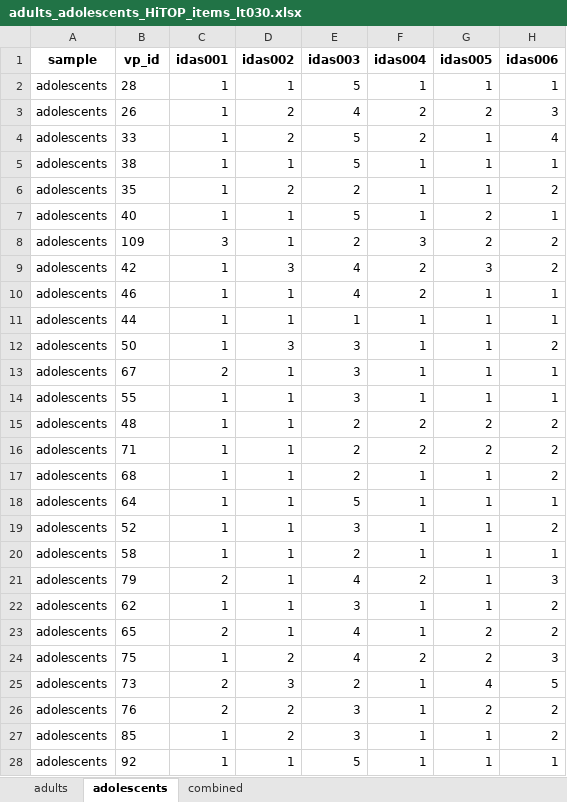
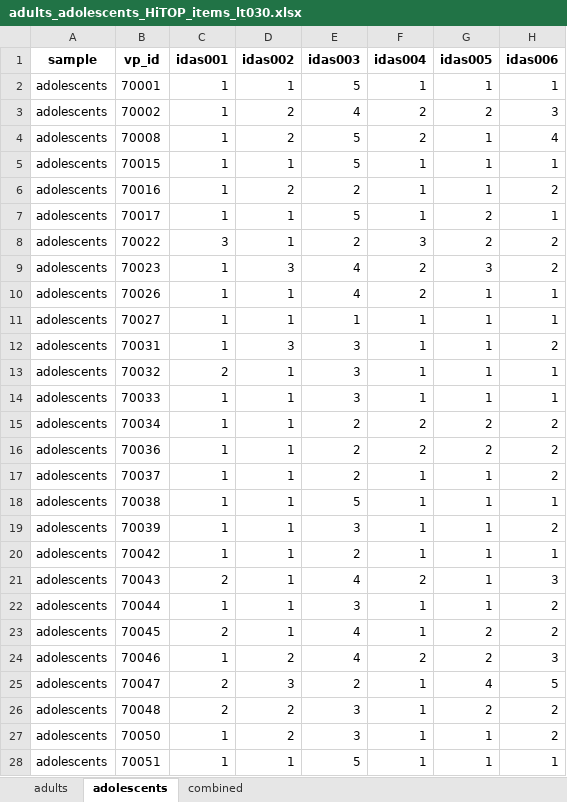
Before and after one commit to SaWilk/Clinical_Backbone_RU5389, an Excel workbook: 03_analysis_input/adults_adolescents_HiTOP_items_lt030.xlsx, sheet adolescents, drawn as a sheet; only a part is shown; values as stored, in another font and other column widths than the file's, no borders; the diff covers the shown part only; the diff names each change by its address in the sheet, - before the commit and + after, or states it on an @@ line.

```diff
--- a/03_analysis_input/adults_adolescents_HiTOP_items_lt030.xlsx (sheet adolescents)
+++ b/03_analysis_input/adults_adolescents_HiTOP_items_lt030.xlsx (sheet adolescents)
-B2 (vp_id): 28
+B2 (vp_id): 70001
-B3 (vp_id): 26
+B3 (vp_id): 70002
-B4 (vp_id): 33
+B4 (vp_id): 70008
-B5 (vp_id): 38
+B5 (vp_id): 70015
-B6 (vp_id): 35
+B6 (vp_id): 70016
-B7 (vp_id): 40
+B7 (vp_id): 70017
-B8 (vp_id): 109
+B8 (vp_id): 70022
-B9 (vp_id): 42
+B9 (vp_id): 70023
-B10 (vp_id): 46
+B10 (vp_id): 70026
-B11 (vp_id): 44
+B11 (vp_id): 70027
-B12 (vp_id): 50
+B12 (vp_id): 70031
-B13 (vp_id): 67
+B13 (vp_id): 70032
-B14 (vp_id): 55
+B14 (vp_id): 70033
-B15 (vp_id): 48
+B15 (vp_id): 70034
-B16 (vp_id): 71
+B16 (vp_id): 70036
-B17 (vp_id): 68
+B17 (vp_id): 70037
-B18 (vp_id): 64
+B18 (vp_id): 70038
-B19 (vp_id): 52
+B19 (vp_id): 70039
-B20 (vp_id): 58
+B20 (vp_id): 70042
-B21 (vp_id): 79
+B21 (vp_id): 70043
-B22 (vp_id): 62
+B22 (vp_id): 70044
-B23 (vp_id): 65
+B23 (vp_id): 70045
-B24 (vp_id): 75
+B24 (vp_id): 70046
-B25 (vp_id): 73
+B25 (vp_id): 70047
-B26 (vp_id): 76
+B26 (vp_id): 70048
-B27 (vp_id): 85
+B27 (vp_id): 70050
-B28 (vp_id): 92
+B28 (vp_id): 70051
```
Also changed, not shown: 107 edited cells elsewhere in this sheet, sheet combined, sheet adults, 03_analysis_input/adults_adolescents_HiTOP_subscales_lt030.xlsx, 03_analysis_input/adults_adolescents_complete_items.xlsx, 20 other files.
